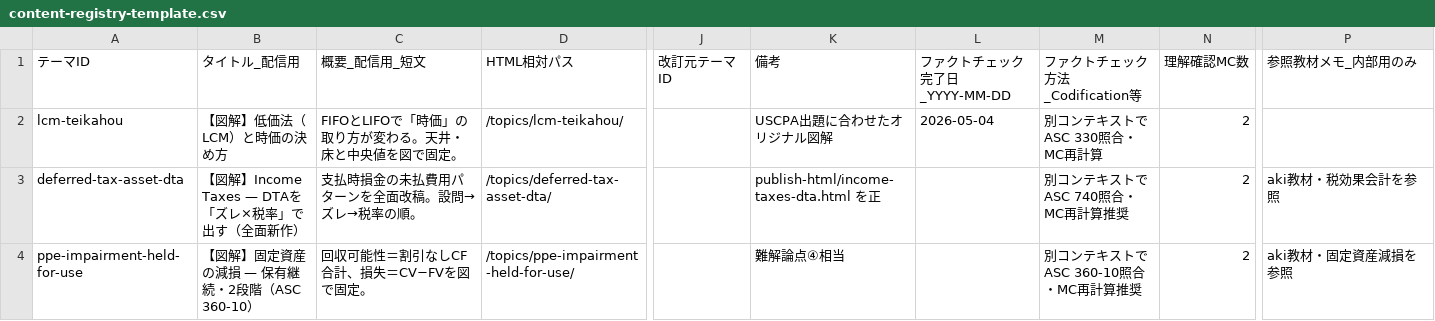
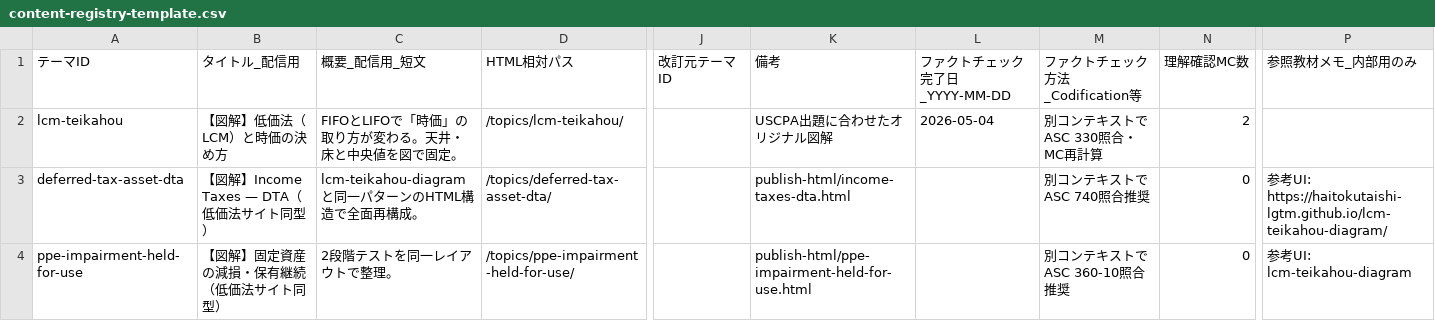
Before and after one commit to haitokutaishi-lgtm/uscpa-diagram-delivery, a CSV file: ops/content-registry-template.csv, drawn as a sheet; only a part is shown, gaps mark what is left out; the diff names each change by its address in the sheet, - before the commit and + after, or states it on an @@ line.

```diff
--- a/ops/content-registry-template.csv
+++ b/ops/content-registry-template.csv
-B3 (タイトル_配信用): 【図解】Income Taxes — DTAを「ズレ×税率」で出す（全面新作）
+B3 (タイトル_配信用): 【図解】Income Taxes — DTA（低価法サイト同型）
-C3 (概要_配信用_短文): 支払時損金の未払費用パターンを全面改稿。設問→ズレ→税率の順。
+C3 (概要_配信用_短文): lcm-teikahou-diagram と同一パターンのHTML構造で全面再構成。
-K3 (備考): publish-html/income-taxes-dta.html を正
+K3 (備考): publish-html/income-taxes-dta.html
-M3 (ファクトチェック方法_Codification等): 別コンテキストでASC 740照合・MC再計算推奨
+M3 (ファクトチェック方法_Codification等): 別コンテキストでASC 740照合推奨
-N3:N4 (理解確認MC数): 2
+N3:N4 (理解確認MC数): 0
-P3 (参照教材メモ_内部用のみ): aki教材・税効果会計を参照
+P3 (参照教材メモ_内部用のみ): 参考UI: https://haitokutaishi-lgtm.github.io/lcm-teikahou-diagram/
-B4 (タイトル_配信用): 【図解】固定資産の減損 — 保有継続・2段階（ASC 360-10）
+B4 (タイトル_配信用): 【図解】固定資産の減損・保有継続（低価法サイト同型）
-C4 (概要_配信用_短文): 回収可能性＝割引なしCF合計、損失＝CV−FVを図で固定。
+C4 (概要_配信用_短文): 2段階テストを同一レイアウトで整理。
-K4 (備考): 難解論点④相当
+K4 (備考): publish-html/ppe-impairment-held-for-use.html
-M4 (ファクトチェック方法_Codification等): 別コンテキストでASC 360-10照合・MC再計算推奨
+M4 (ファクトチェック方法_Codification等): 別コンテキストでASC 360-10照合推奨
-P4 (参照教材メモ_内部用のみ): aki教材・固定資産減損を参照
+P4 (参照教材メモ_内部用のみ): 参考UI: lcm-teikahou-diagram
```
Also changed, not shown: 3 other files.
